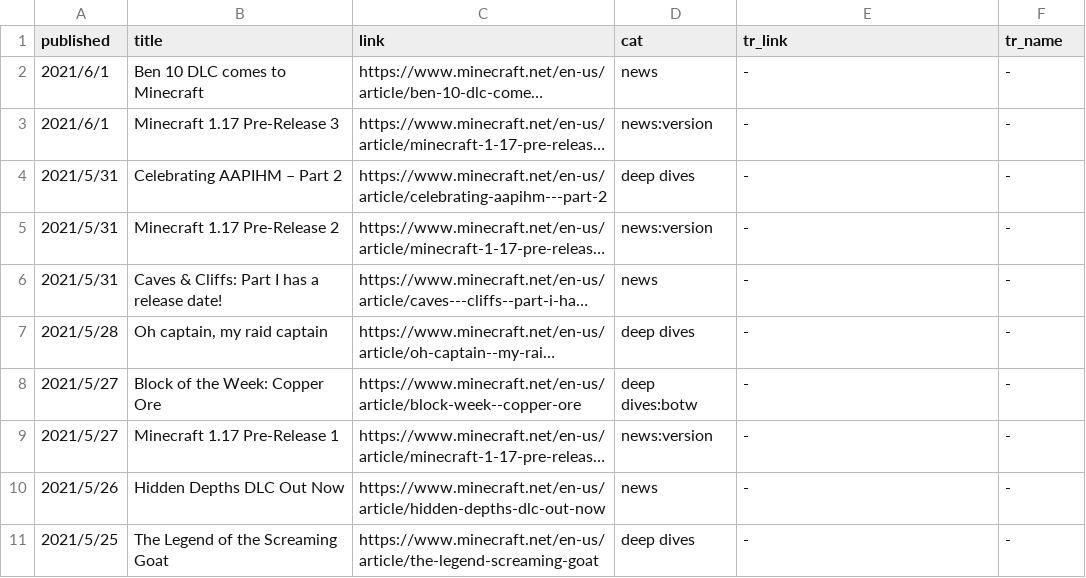
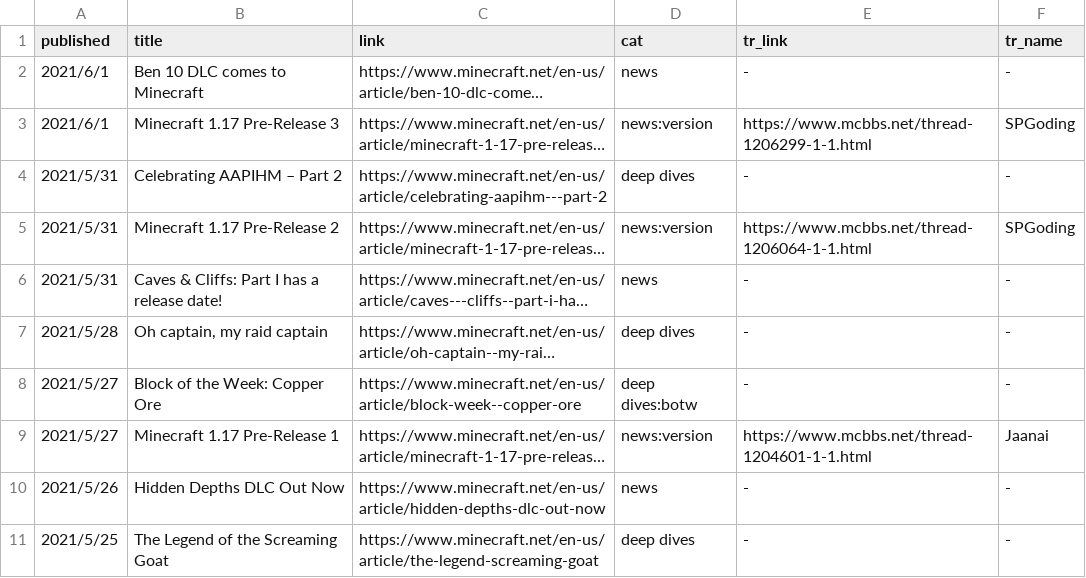
Before and after one commit to SPXFellow/minecraft.net-translations, a CSV file: articles.csv, drawn as a sheet; only a part is shown; long unchanged cells end in …; the diff names each change by its address in the sheet, - before the commit and + after, or states it on an @@ line.

```diff
--- a/articles.csv
+++ b/articles.csv
-E3 (tr_link): -
+E3 (tr_link): https://www.mcbbs.net/thread-1206299-1-1.html
-F3 (tr_name): -
+F3 (tr_name): SPGoding
-E5 (tr_link): -
+E5 (tr_link): https://www.mcbbs.net/thread-1206064-1-1.html
-F5 (tr_name): -
+F5 (tr_name): SPGoding
-E9 (tr_link): -
+E9 (tr_link): https://www.mcbbs.net/thread-1204601-1-1.html
-F9 (tr_name): -
+F9 (tr_name): Jaanai
```
Also changed, not shown: 2 other files.
